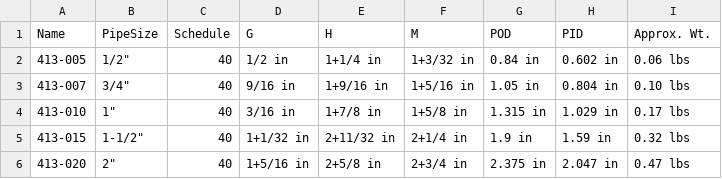
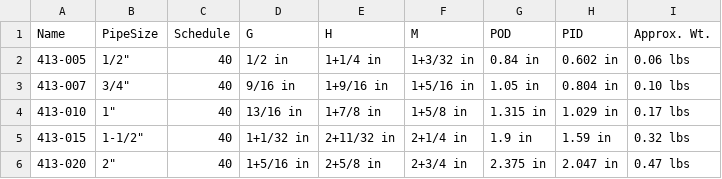
Before and after one commit to rkrenzler/ose-piping-library-data, a CSV file: aetna-plastics/outer-corner.csv, drawn as a sheet.

Commit message:
fix probably wrong G dimension for Aetna corners.
According to the information from Aetna Plastics,
the dimension G is 3/16 in, but this will prevent to
put two pipes in the sockets completely.
I changed the dimensions to 13/16

```diff
--- a/aetna-plastics/outer-corner.csv
+++ b/aetna-plastics/outer-corner.csv
@@ -3,3 +3,3 @@ Name,PipeSize,Schedule,G,H,M,POD,PID,Approx. Wt.
 413-007,"3/4""",40,9/16 in,1+9/16 in,1+5/16 in,1.05 in,0.804 in,0.10 lbs
-413-010,"1""",40,3/16 in,1+7/8 in,1+5/8 in,1.315 in,1.029 in,0.17 lbs
+413-010,"1""",40,13/16 in,1+7/8 in,1+5/8 in,1.315 in,1.029 in,0.17 lbs
 413-015,"1-1/2""",40,1+1/32 in,2+11/32 in,2+1/4 in,1.9 in,1.59 in,0.32 lbs
```
